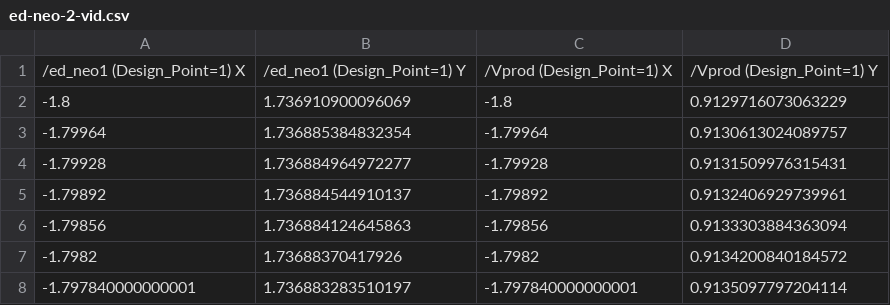
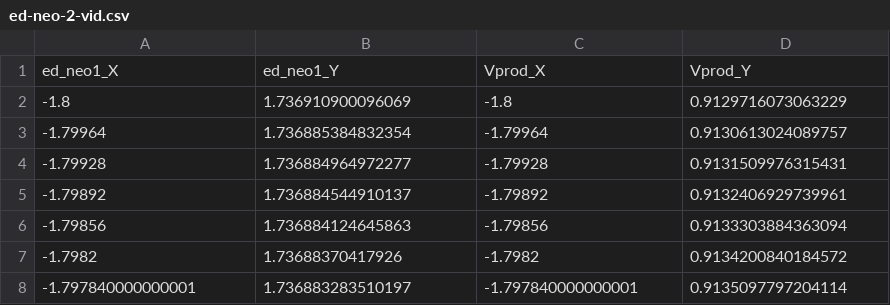
Before and after one commit to afonsoplantes/dados-genericos, a CSV file: ed-neo-2-vid.csv, drawn as a sheet; only a part is shown; removed rows and columns are numbered as before the commit, all else as after; the diff names each change by its address in the sheet, - before the commit and + after, or states it on an @@ line.

Commit message:
Update ed-neo-2-vid.csv

```diff
--- a/ed-neo-2-vid.csv
+++ b/ed-neo-2-vid.csv
-row 1: /ed_neo1 (Design_Point=1) X | /ed_neo1 (Design_Point=1) Y | /Vprod (Design_Point=1) X | /Vprod (Design_Point=1) Y
+row 1: ed_neo1_X | ed_neo1_Y | Vprod_X | Vprod_Y
```
